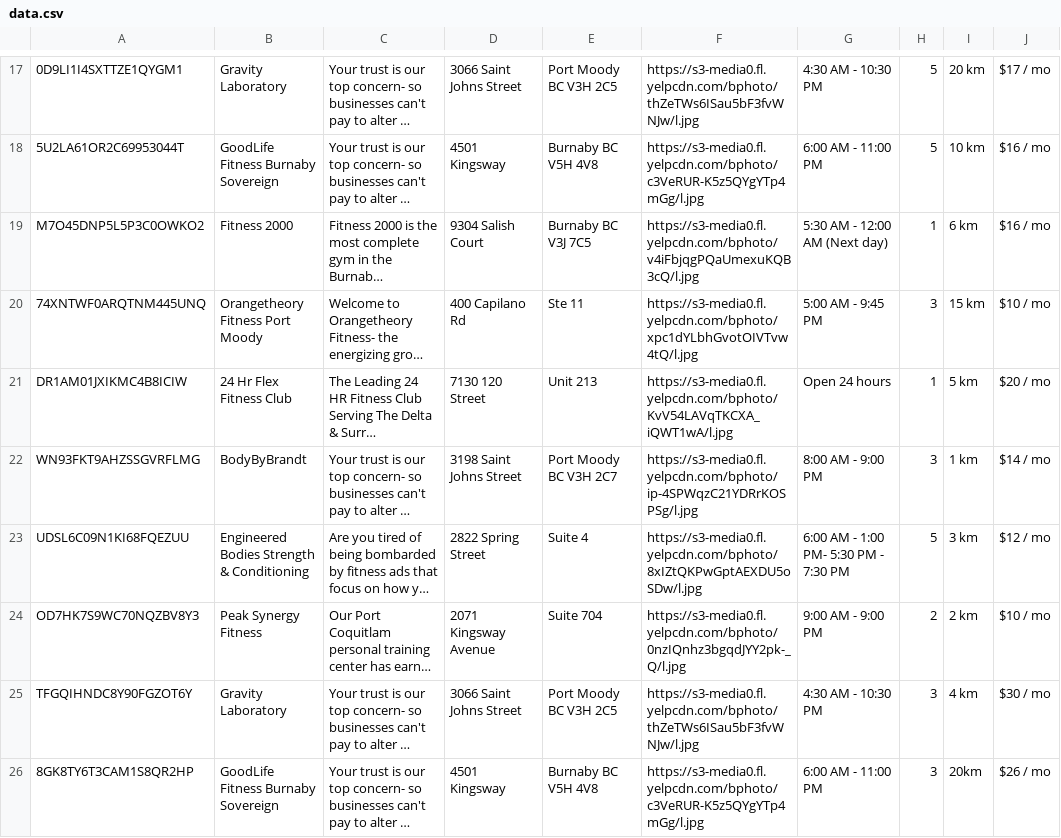
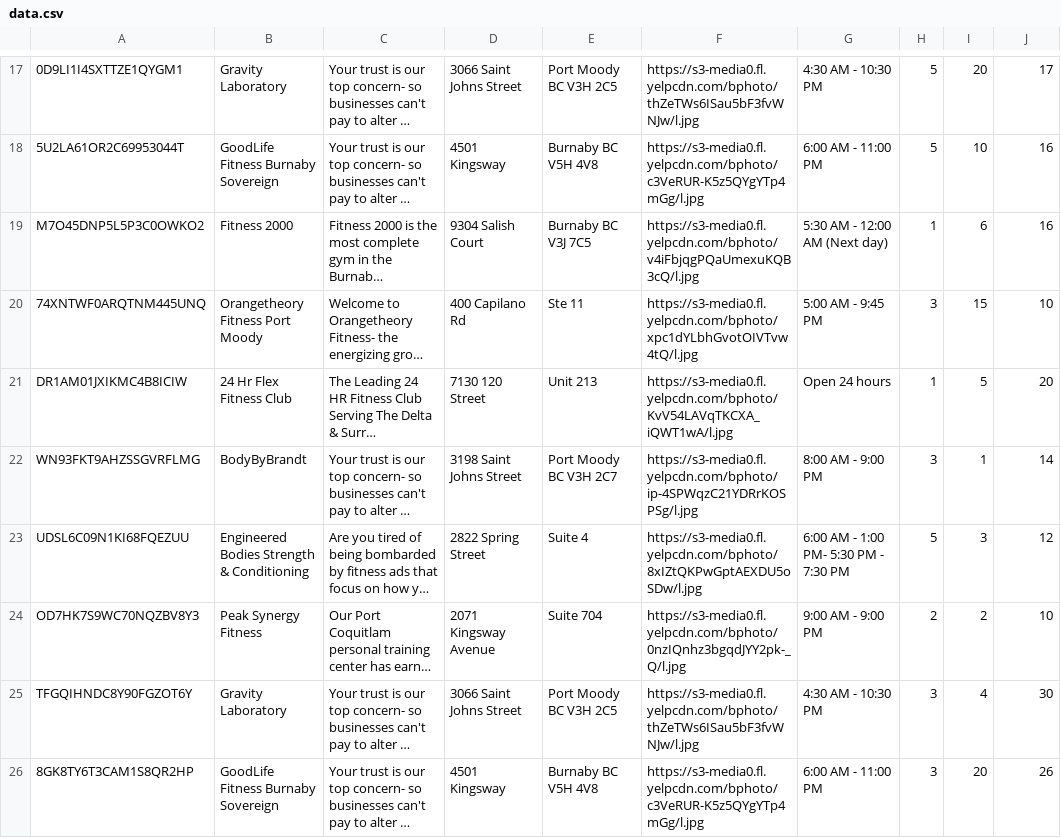
Before and after one commit to JunyoungLee0421/1800_202230_DTC11, a CSV file: data.csv, drawn as a sheet; only a part is shown, gaps mark what is left out; long unchanged cells end in …; the diff covers the shown part only; the diff names each change by its address in the sheet, - before the commit and + after, or states it on an @@ line.

```diff
--- a/data.csv
+++ b/data.csv
-I17: 20 km
+I17: 20
-J17: $17 / mo
+J17: 17
-I18: 10 km
+I18: 10
-J18:J19: $16 / mo
+J18:J19: 16
-I19: 6 km
+I19: 6
-I20: 15 km
+I20: 15
-J20: $10 / mo
+J20: 10
-I21: 5 km
+I21: 5
-J21: $20 / mo
+J21: 20
-I22: 1 km
+I22: 1
-J22: $14 / mo
+J22: 14
-I23: 3 km
+I23: 3
-J23: $12 / mo
+J23: 12
-I24: 2 km
+I24: 2
-J24: $10 / mo
+J24: 10
-I25: 4 km
+I25: 4
-J25: $30 / mo
+J25: 30
-I26: 20km
+I26: 20
-J26: $26 / mo
+J26: 26
```
Also changed, not shown: 32 edited cells elsewhere in this file, 2 other files.
